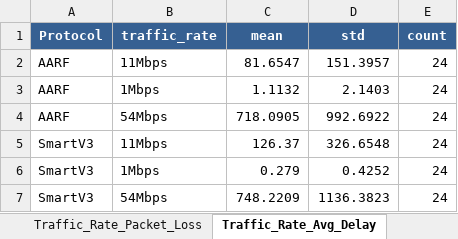
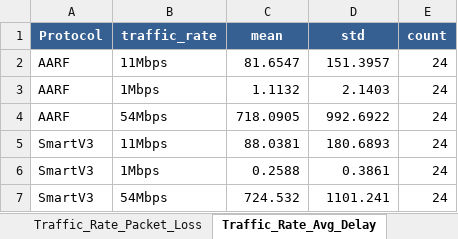
Before and after one commit to ahmedjk34/smart-wifi-manager, an Excel workbook: python_files/test_side_by_side/AARF_vs_SmartV3/AARF_vs_SmartV3_comparison.xlsx, sheet Traffic_Rate_Avg_Delay, drawn as a sheet; values as stored, in another font and other column widths than the file's, no borders; the diff names each change by its address in the sheet, - before the commit and + after, or states it on an @@ line.

```diff
--- a/python_files/test_side_by_side/AARF_vs_SmartV3/AARF_vs_SmartV3_comparison.xlsx (sheet Traffic_Rate_Avg_Delay)
+++ b/python_files/test_side_by_side/AARF_vs_SmartV3/AARF_vs_SmartV3_comparison.xlsx (sheet Traffic_Rate_Avg_Delay)
-C5 (mean): 126.37
+C5 (mean): 88.0381
-D5 (std): 326.6548
+D5 (std): 180.6893
-C6 (mean): 0.279
+C6 (mean): 0.2588
-D6 (std): 0.4252
+D6 (std): 0.3861
-C7 (mean): 748.2209
+C7 (mean): 724.532
-D7 (std): 1136.3823
+D7 (std): 1101.241
```
Also changed, not shown: sheet SmartV3_Data, sheet Combined_Data, sheet Overall_Avg_Delay, sheet Speed_Throughput, sheet Speed_Packet_Loss, sheet Interferers_Throughput, 14 more sheets, 14 other files.
